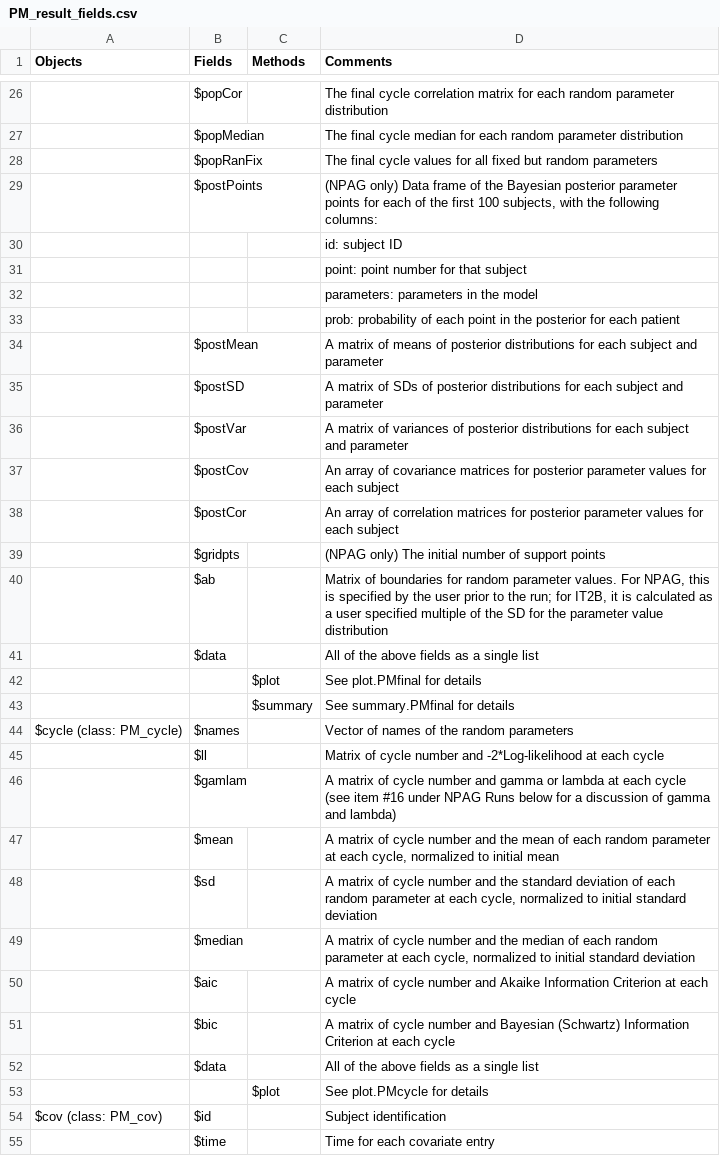
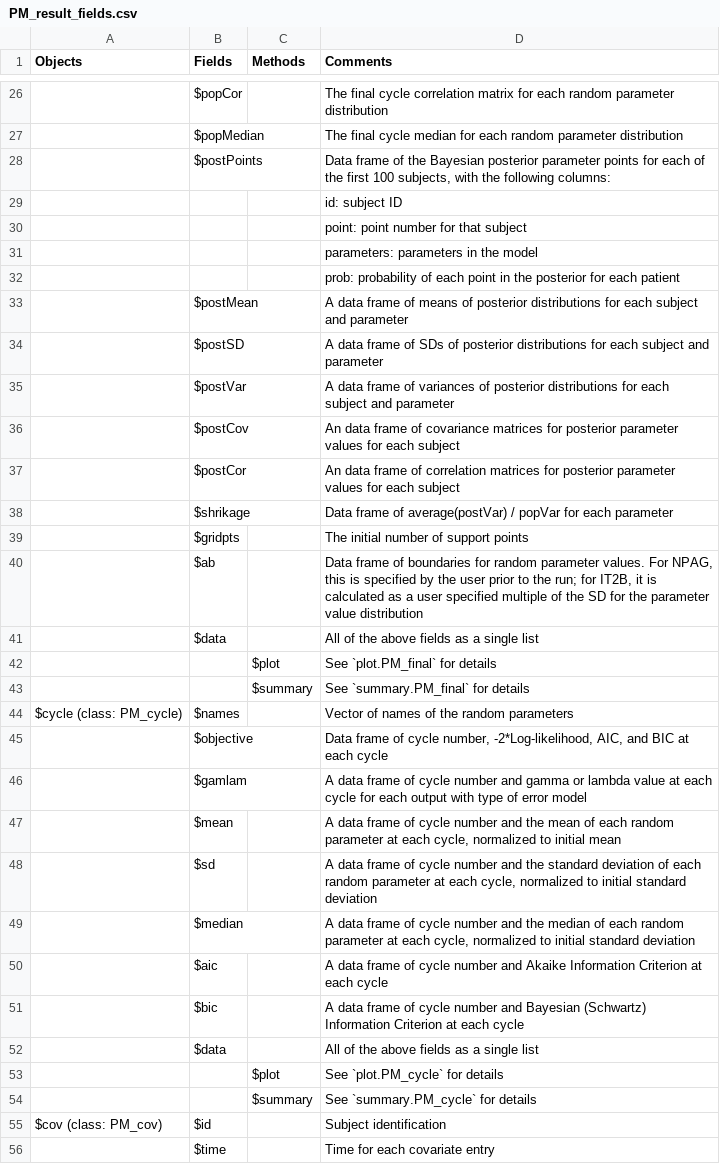
Before and after one commit to LAPKB/PM_tutorial, a CSV file: Data/PM_result_fields.csv, drawn as a sheet; only a part is shown, gaps mark what is left out; removed rows and columns are numbered as before the commit, all else as after; the diff covers the shown part only; the diff names each change by its address in the sheet, - before the commit and + after, or states it on an @@ line.

```diff
--- a/Data/PM_result_fields.csv
+++ b/Data/PM_result_fields.csv
-row 28:  | $popRanFix |  | The final cycle values for all fixed but random parameters
-D28 (Comments): (NPAG only) Data frame…
+D28 (Comments): Data frame…
-D33 (Comments): A matrix of means…
+D33 (Comments): A data frame of means…
-D34 (Comments): A matrix of SDs…
+D34 (Comments): A data frame of SDs…
-D35 (Comments): A matrix of variances…
+D35 (Comments): A data frame of variances…
-D36 (Comments): An array of covariance…
+D36 (Comments): An data frame of covariance…
-D37 (Comments): An array of correlation…
+D37 (Comments): An data frame of correlation…
+row 38:  | $shrikage |  | Data frame of average(postVar) / popVar for each parameter
-D39 (Comments): (NPAG only) The initial number of support points
+D39 (Comments): The initial number of support points
-D40 (Comments): Matrix of boundaries…
+D40 (Comments): Data frame of boundaries…
-D42 (Comments): See plot.PMfinal for details
+D42 (Comments): See `plot.PM_final` for details
-D43 (Comments): See summary.PMfinal for details
+D43 (Comments): See `summary.PM_final` for details
-row 45:  | $ll |  | Matrix of cycle number and -2*Log-likelihood at each cycle
+row 45:  | $objective |  | Data frame of cycle number, -2*Log-likelihood, AIC, and BIC at each cycle
-D46 (Comments): A matrix of cycle number and gamma or lambda at each cycle (see item #16 under NPAG Runs below for a discussion of gamma and lambda)
+D46 (Comments): A data frame of cycle number and gamma or lambda value at each cycle for each output with type of error model
-D47 (Comments): A matrix of cycle…
+D47 (Comments): A data frame of cycle…
-D48 (Comments): A matrix of cycle…
+D48 (Comments): A data frame of cycle…
-D49 (Comments): A matrix of cycle…
+D49 (Comments): A data frame of cycle…
-D50 (Comments): A matrix of cycle…
+D50 (Comments): A data frame of cycle…
-D51 (Comments): A matrix of cycle…
+D51 (Comments): A data frame of cycle…
-D53 (Comments): See plot.PMcycle for details
+D53 (Comments): See `plot.PM_cycle` for details
+row 54:  |  | $summary | See `summary.PM_cycle` for details
```
Also changed, not shown: 13 edited cells elsewhere in this file, Data/PM_result_methods.csv, 15 other files.
